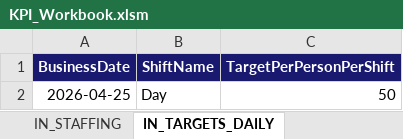
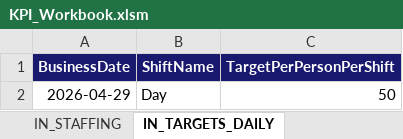
Before and after one commit to peetee09/mtn-M5, an Excel workbook: KPI_Workbook.xlsm, sheet IN_TARGETS_DAILY, drawn as a sheet; values as stored, in another font and other column widths than the file's, no borders; table styles not drawn; the diff names each change by its address in the sheet, - before the commit and + after, or states it on an @@ line.

```diff
--- a/KPI_Workbook.xlsm (sheet IN_TARGETS_DAILY)
+++ b/KPI_Workbook.xlsm (sheet IN_TARGETS_DAILY)
-A2 (BusinessDate): 2026-04-25
+A2 (BusinessDate): 2026-04-29
```
Also changed, not shown: sheet DASHBOARD, sheet IN_PACKED, sheet T_DISPATCH_DAILY, sheet IN_STAFFING, sheet IN_AUDIT_LOG, sheet IN_SHIPPED_LPNS, 2 more sheets, other sheet tabs, 2 other files.
